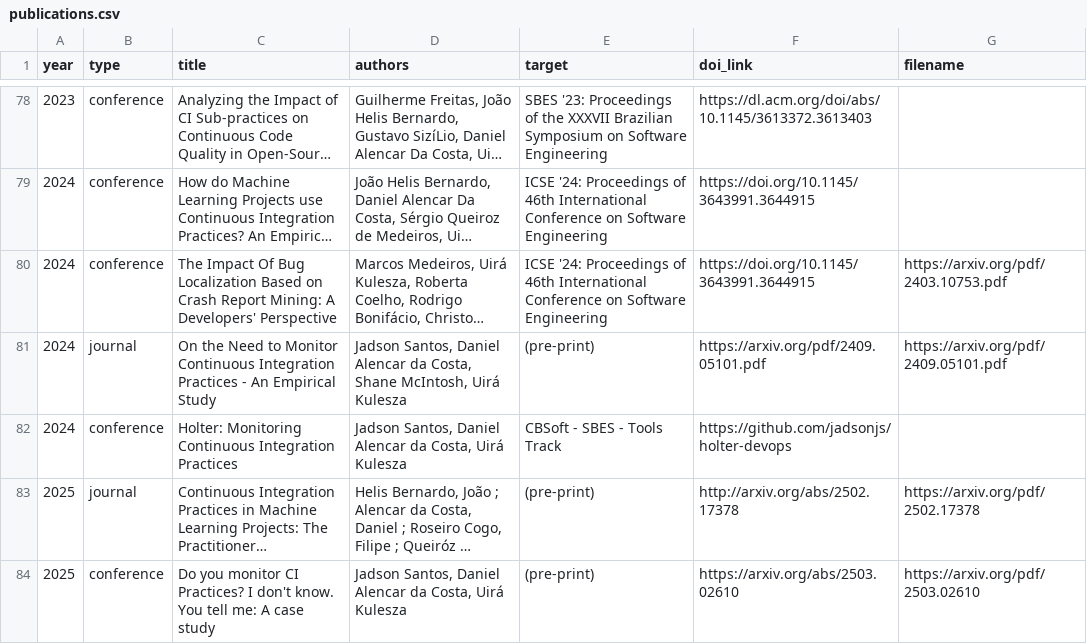
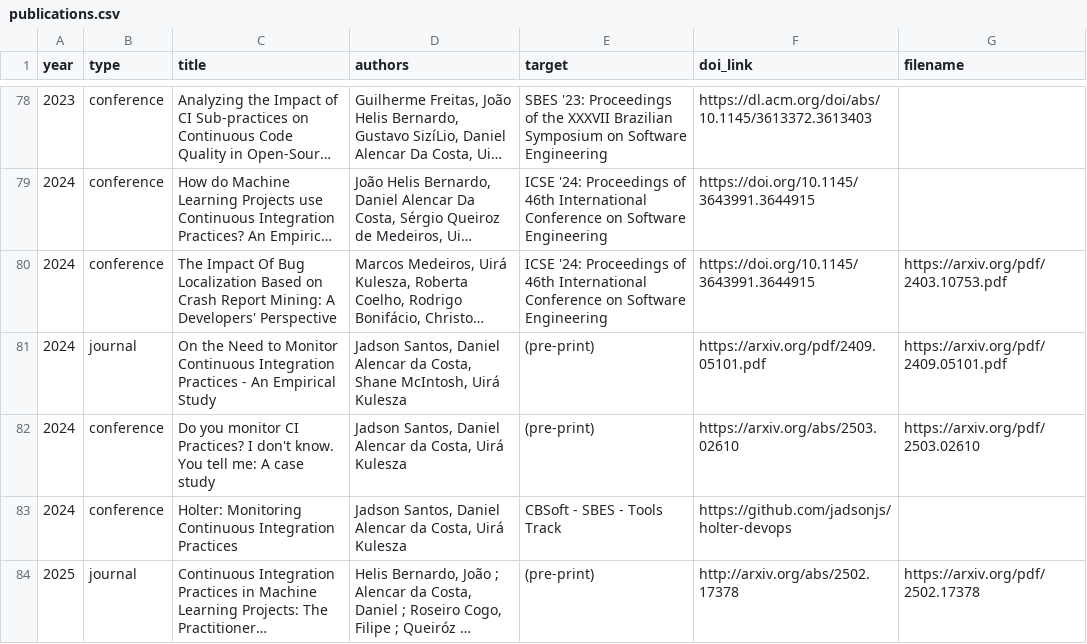
Before and after one commit to caseufrn/caseufrn.github.io, a CSV file: _data/publications.csv, drawn as a sheet; only a part is shown, gaps mark what is left out; long unchanged cells end in …; removed rows and columns are numbered as before the commit, all else as after; the diff names each change by its address in the sheet, - before the commit and + after, or states it on an @@ line.

Commit message:
update theses
Signed-off-by: Jadson Santos <jadson.santos@ufrn.br

```diff
--- a/_data/publications.csv
+++ b/_data/publications.csv
+row 82: 2024 | conference | Do you monitor CI Practices? I don't know. You tell me: A case study | Jadson Santos, Daniel Alencar da Costa, Uirá Kulesza | (pre-print) | https://arxiv.org/abs/2503.02610 | https://arxiv.org/pdf/2503.02610
-row 84: 2025 | conference | Do you monitor CI Practices? I don't know. You tell me: A case study | Jadson Santos, Daniel Alencar da Costa, Uirá Kulesza | (pre-print) | https://arxiv.org/abs/2503.02610 | https://arxiv.org/pdf/2503.02610
```
